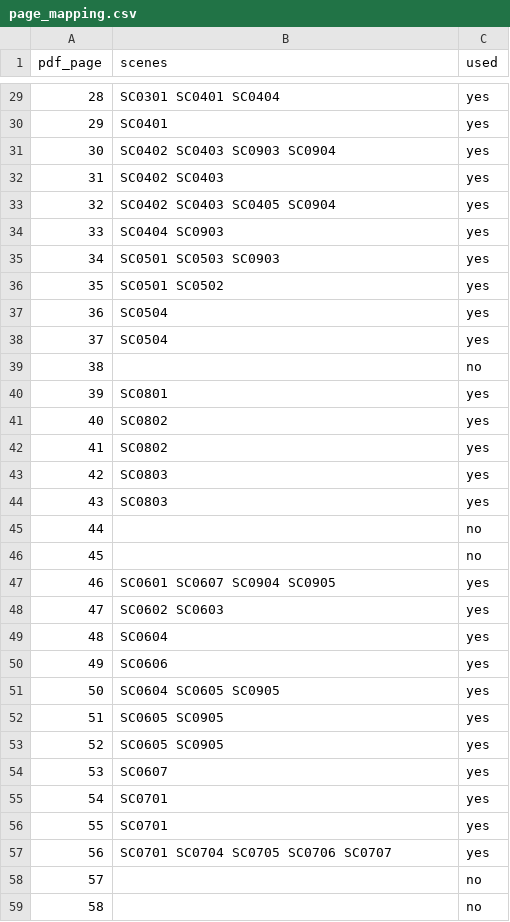
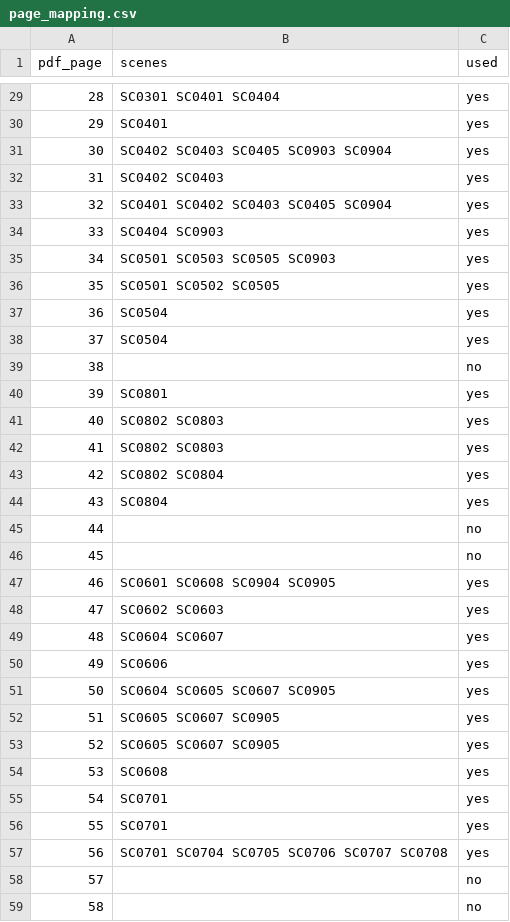
Before and after one commit to handa0527k-jpg/medical-, a CSV file: production/gene-quest/research/page_mapping.csv, drawn as a sheet; only a part is shown, gaps mark what is left out; the diff covers the shown part only.

```diff
--- a/production/gene-quest/research/page_mapping.csv
+++ b/production/gene-quest/research/page_mapping.csv
@@ -30,8 +30,8 @@ pdf_page,scenes,used
 29,SC0401,yes
-30,SC0402 SC0403 SC0903 SC0904,yes
+30,SC0402 SC0403 SC0405 SC0903 SC0904,yes
 31,SC0402 SC0403,yes
-32,SC0402 SC0403 SC0405 SC0904,yes
+32,SC0401 SC0402 SC0403 SC0405 SC0904,yes
 33,SC0404 SC0903,yes
-34,SC0501 SC0503 SC0903,yes
-35,SC0501 SC0502,yes
+34,SC0501 SC0503 SC0505 SC0903,yes
+35,SC0501 SC0502 SC0505,yes
 36,SC0504,yes
@@ -40,19 +40,19 @@ pdf_page,scenes,used
 39,SC0801,yes
-40,SC0802,yes
-41,SC0802,yes
-42,SC0803,yes
-43,SC0803,yes
+40,SC0802 SC0803,yes
+41,SC0802 SC0803,yes
+42,SC0802 SC0804,yes
+43,SC0804,yes
 44,,no
 45,,no
-46,SC0601 SC0607 SC0904 SC0905,yes
+46,SC0601 SC0608 SC0904 SC0905,yes
 47,SC0602 SC0603,yes
-48,SC0604,yes
+48,SC0604 SC0607,yes
 49,SC0606,yes
-50,SC0604 SC0605 SC0905,yes
-51,SC0605 SC0905,yes
-52,SC0605 SC0905,yes
-53,SC0607,yes
+50,SC0604 SC0605 SC0607 SC0905,yes
+51,SC0605 SC0607 SC0905,yes
+52,SC0605 SC0607 SC0905,yes
+53,SC0608,yes
 54,SC0701,yes
 55,SC0701,yes
-56,SC0701 SC0704 SC0705 SC0706 SC0707,yes
+56,SC0701 SC0704 SC0705 SC0706 SC0707 SC0708,yes
 57,,no
```
Also changed, not shown: 7 edited cells elsewhere in this file, 21 other files.
